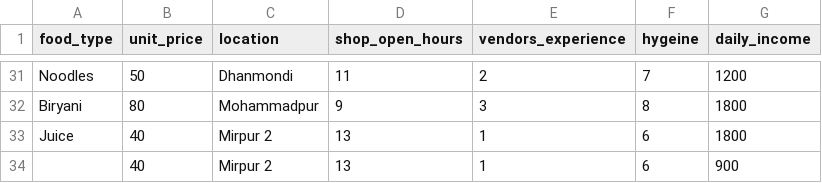
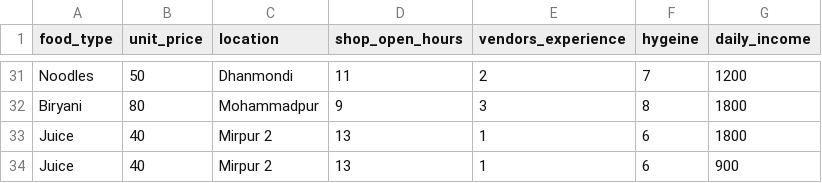
Before and after one commit to hasib824/datascience, a CSV file: street_food_vendors_income.csv, drawn as a sheet; only a part is shown, gaps mark what is left out.

Commit message:
sss

```diff
--- a/street_food_vendors_income.csv
+++ b/street_food_vendors_income.csv
@@ -33,2 +33,2 @@ Biryani,80,Mohammadpur,9,3,8,1800
 Juice,40,Mirpur 2,13,1,6,1800
-,40,Mirpur 2,13,1,6,900
+Juice,40,Mirpur 2,13,1,6,900
```
